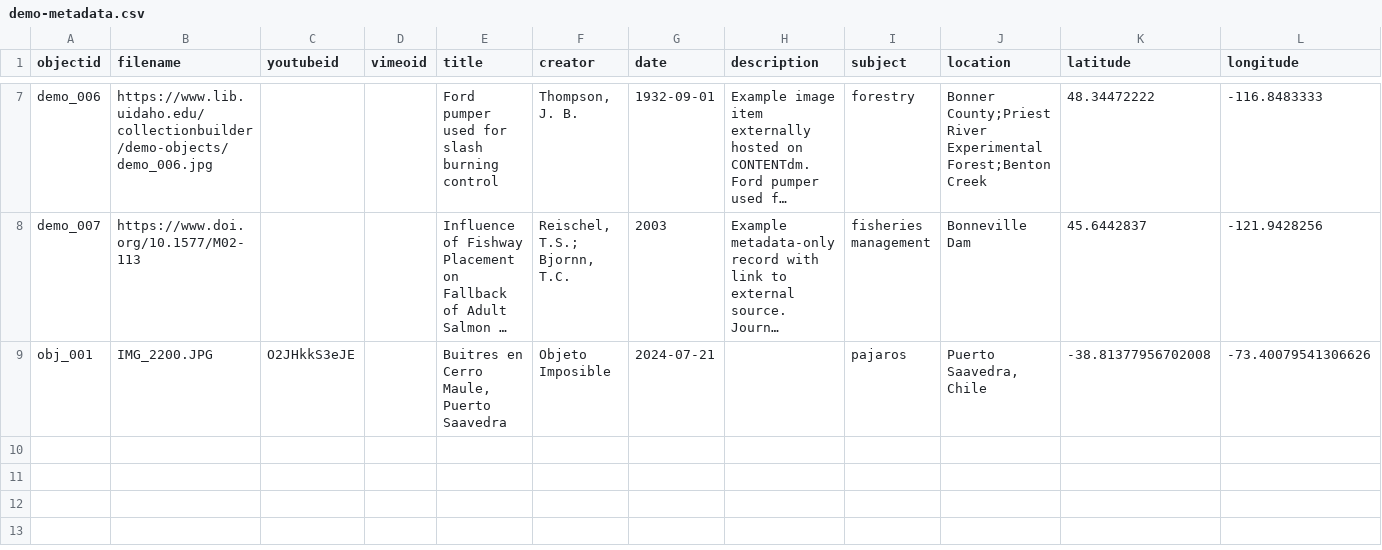
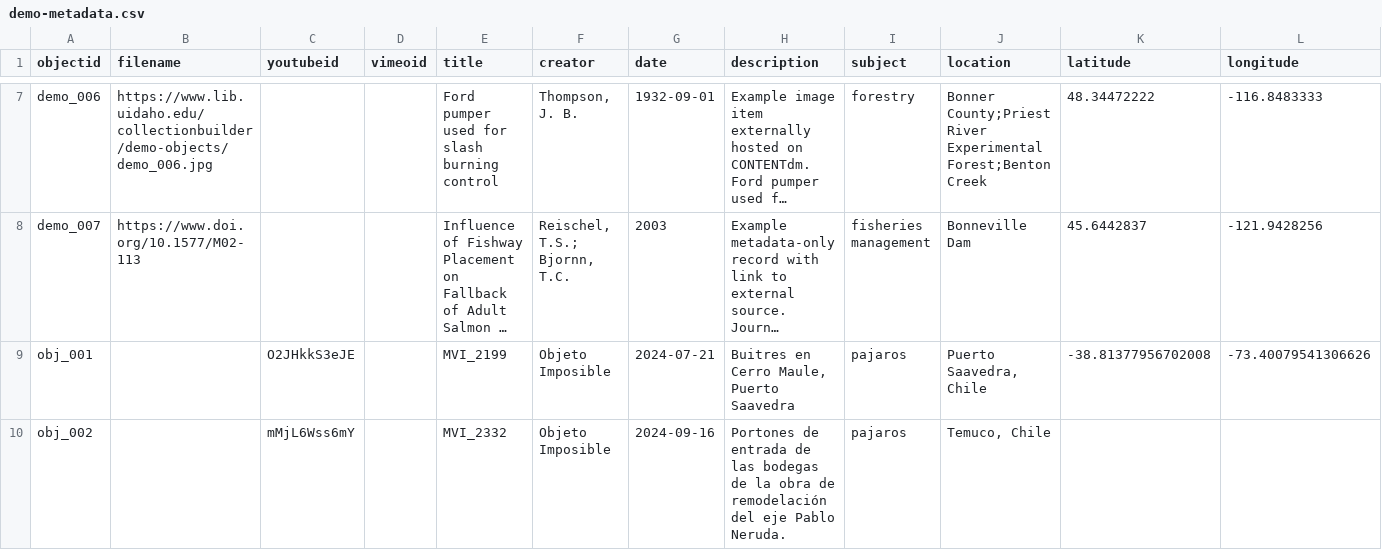
Before and after one commit to tallerlosojos/collectionbuilder-gh, a CSV file: _data/demo-metadata.csv, drawn as a sheet; only a part is shown, gaps mark what is left out; long unchanged cells end in …; rows hold the shown columns only; the diff names each change by its address in the sheet, - before the commit and + after, or states it on an @@ line.

Commit message:
Update demo-metadata.csv

```diff
--- a/_data/demo-metadata.csv
+++ b/_data/demo-metadata.csv
-B9 (filename): IMG_2200.JPG
+B9 (filename): (empty)
-E9 (title): Buitres en Cerro Maule, Puerto Saavedra
+E9 (title): MVI_2199
-H9 (description): (empty)
+H9 (description): Buitres en Cerro Maule, Puerto Saavedra
+row 10: obj_002 |  | mMjL6Wss6mY |  | MVI_2332 | Objeto Imposible | 2024-09-16 | Portones de entrada de las bodegas de la obra de remodelación del eje Pablo Neruda. | pajaros | Temuco, Chile
```
